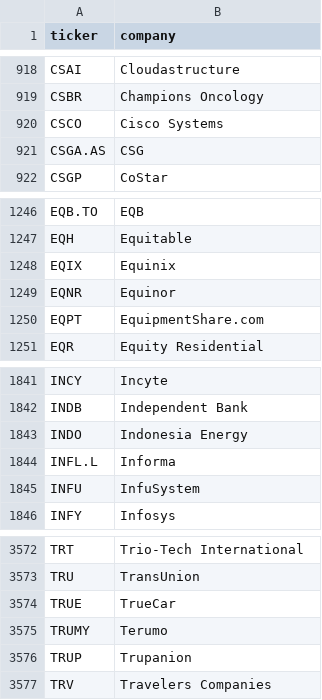
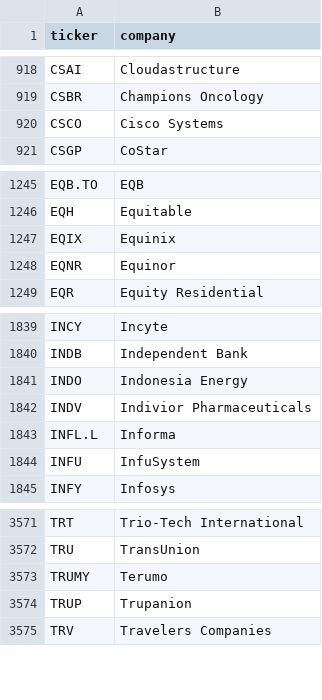
Before and after one commit to andrei1234D/GPT5, a CSV file: data/universe_clean.csv, drawn as a sheet; only a part is shown, gaps mark what is left out; removed rows and columns are numbered as before the commit, all else as after; the diff names each change by its address in the sheet, - before the commit and + after, or states it on an @@ line.

```diff
--- a/data/universe_clean.csv
+++ b/data/universe_clean.csv
-row 921: CSGA.AS | CSG
-row 1250: EQPT | EquipmentShare.com
+row 1842: INDV | Indivior Pharmaceuticals
-row 3574: TRUE | TrueCar
```
Also changed, not shown: data/stage1_enhancer_bonus.csv, data/stage1_kept.csv, 3 other files.
